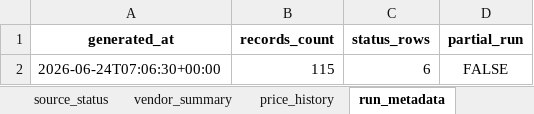
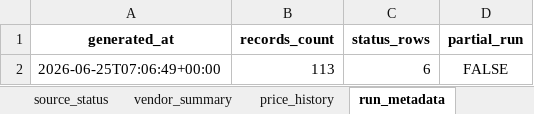
Before and after one commit to SandeepRDiddi/cost_api_llms, an Excel workbook: data/llm_costs.xlsx, sheet run_metadata, drawn as a sheet; values as stored, in another font and other column widths than the file's, no borders; the diff names each change by its address in the sheet, - before the commit and + after, or states it on an @@ line.

```diff
--- a/data/llm_costs.xlsx (sheet run_metadata)
+++ b/data/llm_costs.xlsx (sheet run_metadata)
-A2 (generated_at): 2026-06-24T07:06:30+00:00
+A2 (generated_at): 2026-06-25T07:06:49+00:00
-B2 (records_count): 115
+B2 (records_count): 113
```
Also changed, not shown: sheet prices_current, sheet price_history, sheet source_status, sheet vendor_summary.
